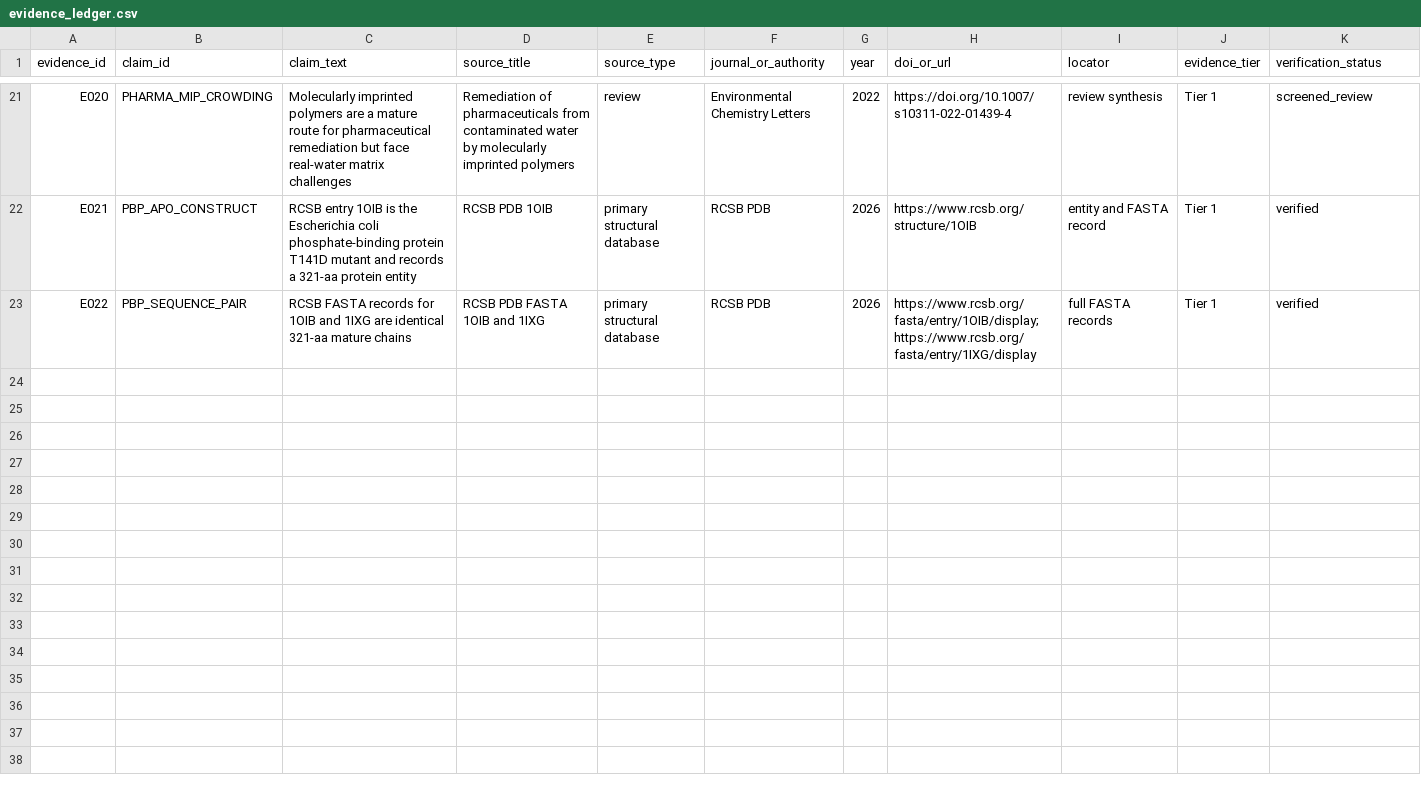
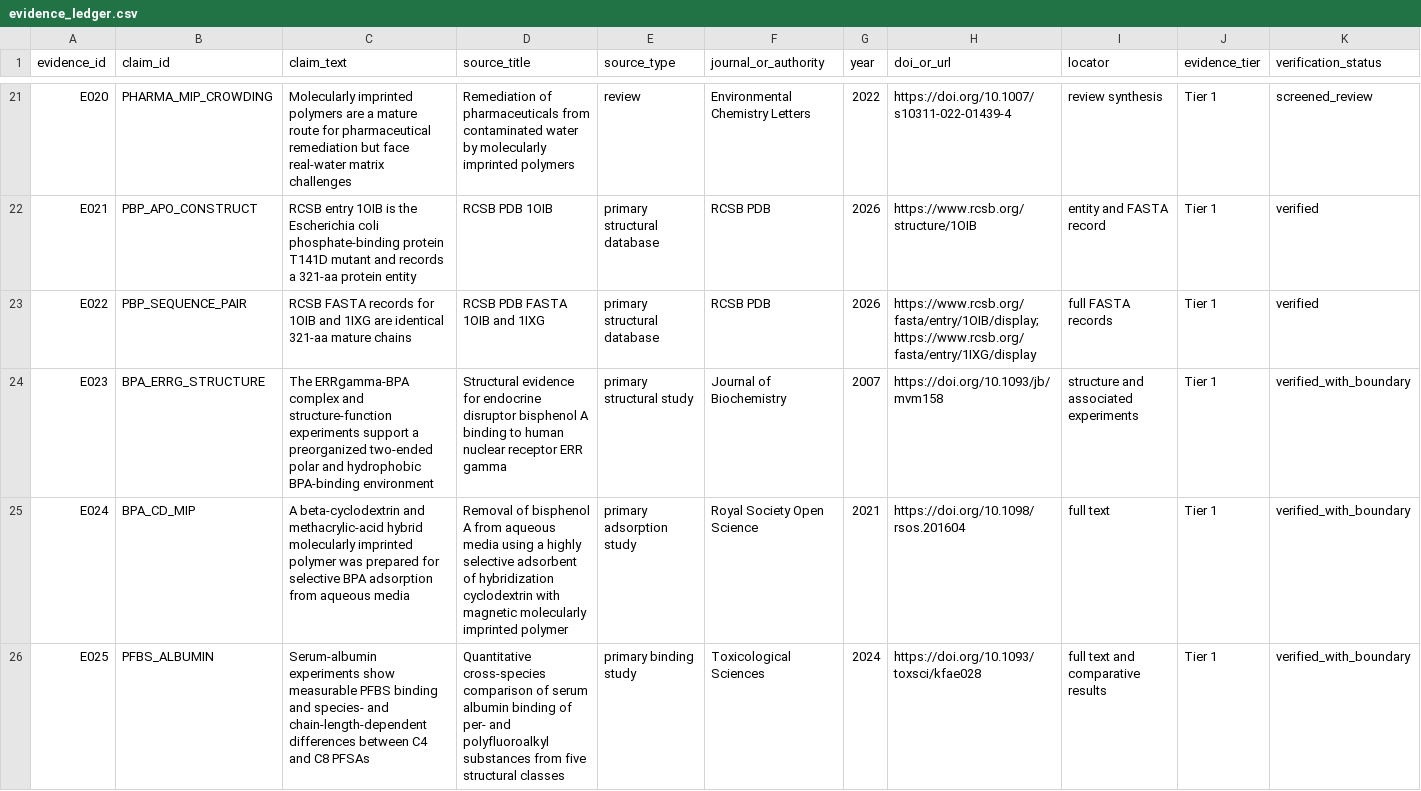
Before and after one commit to YaoPan-NJU/biomimetic-adsorbent-design, a CSV file: research/evidence/evidence_ledger.csv, drawn as a sheet; only a part is shown, gaps mark what is left out; rows hold the shown columns only; the diff covers the shown part only; the diff names each change by its address in the sheet, - before the commit and + after, or states it on an @@ line.

Commit message:
research: audit evidence for twenty-scheme portfolio

```diff
--- a/research/evidence/evidence_ledger.csv
+++ b/research/evidence/evidence_ledger.csv
+row 24: E023 | BPA_ERRG_STRUCTURE | The ERRgamma-BPA complex and structure-function experiments support a preorganized two-ended polar and hydrophobic BPA-binding environment | Structural evidence for endocrine disruptor bisphenol A binding to human nuclear receptor ERR gamma | primary structural study | Journal of Biochemistry | 2007 | https://doi.org/10.1093/jb/mvm158 | structure and associated experiments | Tier 1 | verified_with_boundary
+row 25: E024 | BPA_CD_MIP | A beta-cyclodextrin and methacrylic-acid hybrid molecularly imprinted polymer was prepared for selective BPA adsorption from aqueous media | Removal of bisphenol A from aqueous media using a highly selective adsorbent of hybridization cyclodextrin with magnetic molecularly imprinted polymer | primary adsorption study | Royal Society Open Science | 2021 | https://doi.org/10.1098/rsos.201604 | full text | Tier 1 | verified_with_boundary
+row 26: E025 | PFBS_ALBUMIN | Serum-albumin experiments show measurable PFBS binding and species- and chain-length-dependent differences between C4 and C8 PFSAs | Quantitative cross-species comparison of serum albumin binding of per- and polyfluoroalkyl substances from five structural classes | primary binding study | Toxicological Sciences | 2024 | https://doi.org/10.1093/toxsci/kfae028 | full text and comparative results | Tier 1 | verified_with_boundary
```
Also changed, not shown: 7 added rows elsewhere in this file, 2 other files.
